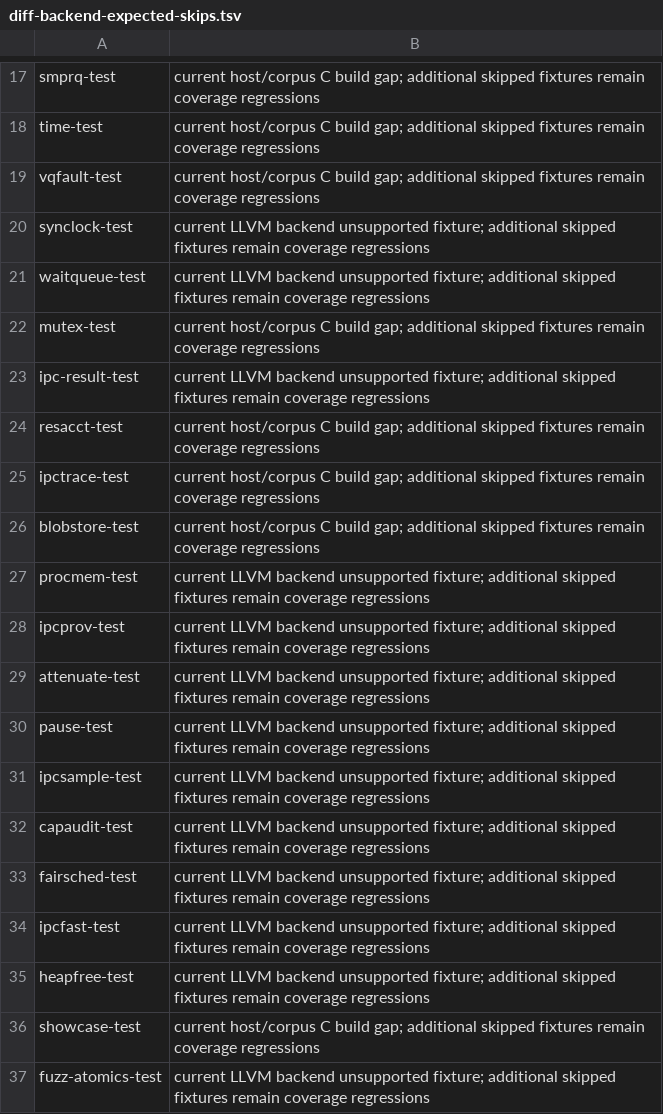
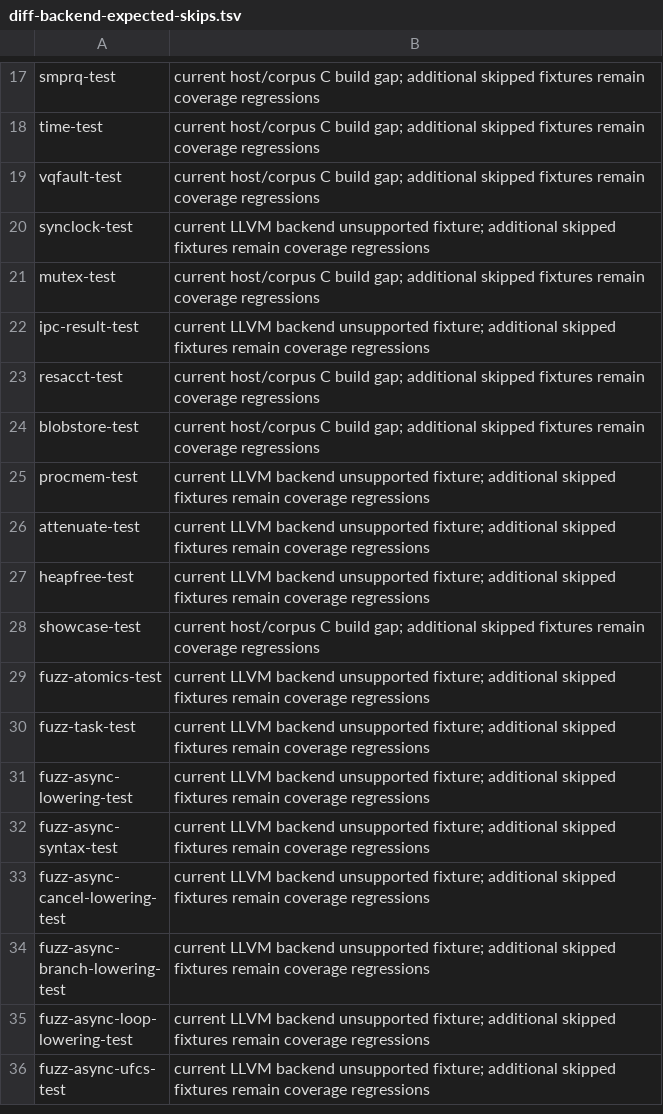
Before and after one commit to Haofei/modern-c, a TSV file: tools/toolchain/diff-backend-expected-skips.tsv, drawn as a sheet; only a part is shown, gaps mark what is left out; the shorter side is filled out with more unchanged rows.

```diff
--- a/tools/toolchain/diff-backend-expected-skips.tsv
+++ b/tools/toolchain/diff-backend-expected-skips.tsv
@@ -20,3 +20,2 @@ vqfault-test	current host/corpus C build gap; additional skipped fixtures remain
 synclock-test	current LLVM backend unsupported fixture; additional skipped fixtures remain coverage regressions
-waitqueue-test	current LLVM backend unsupported fixture; additional skipped fixtures remain coverage regressions
 mutex-test	current host/corpus C build gap; additional skipped fixtures remain coverage regressions
@@ -24,12 +23,5 @@ ipc-result-test	current LLVM backend unsupported fixture; additional skipped fix
 resacct-test	current host/corpus C build gap; additional skipped fixtures remain coverage regressions
-ipctrace-test	current host/corpus C build gap; additional skipped fixtures remain coverage regressions
 blobstore-test	current host/corpus C build gap; additional skipped fixtures remain coverage regressions
 procmem-test	current LLVM backend unsupported fixture; additional skipped fixtures remain coverage regressions
-ipcprov-test	current LLVM backend unsupported fixture; additional skipped fixtures remain coverage regressions
 attenuate-test	current LLVM backend unsupported fixture; additional skipped fixtures remain coverage regressions
-pause-test	current LLVM backend unsupported fixture; additional skipped fixtures remain coverage regressions
-ipcsample-test	current LLVM backend unsupported fixture; additional skipped fixtures remain coverage regressions
-capaudit-test	current LLVM backend unsupported fixture; additional skipped fixtures remain coverage regressions
-fairsched-test	current LLVM backend unsupported fixture; additional skipped fixtures remain coverage regressions
-ipcfast-test	current LLVM backend unsupported fixture; additional skipped fixtures remain coverage regressions
 heapfree-test	current LLVM backend unsupported fixture; additional skipped fixtures remain coverage regressions
```
Also changed, not shown: tools/bench/nightly-baseline.tsv, tools/lib/host-tests.tsv, 37 other files.
